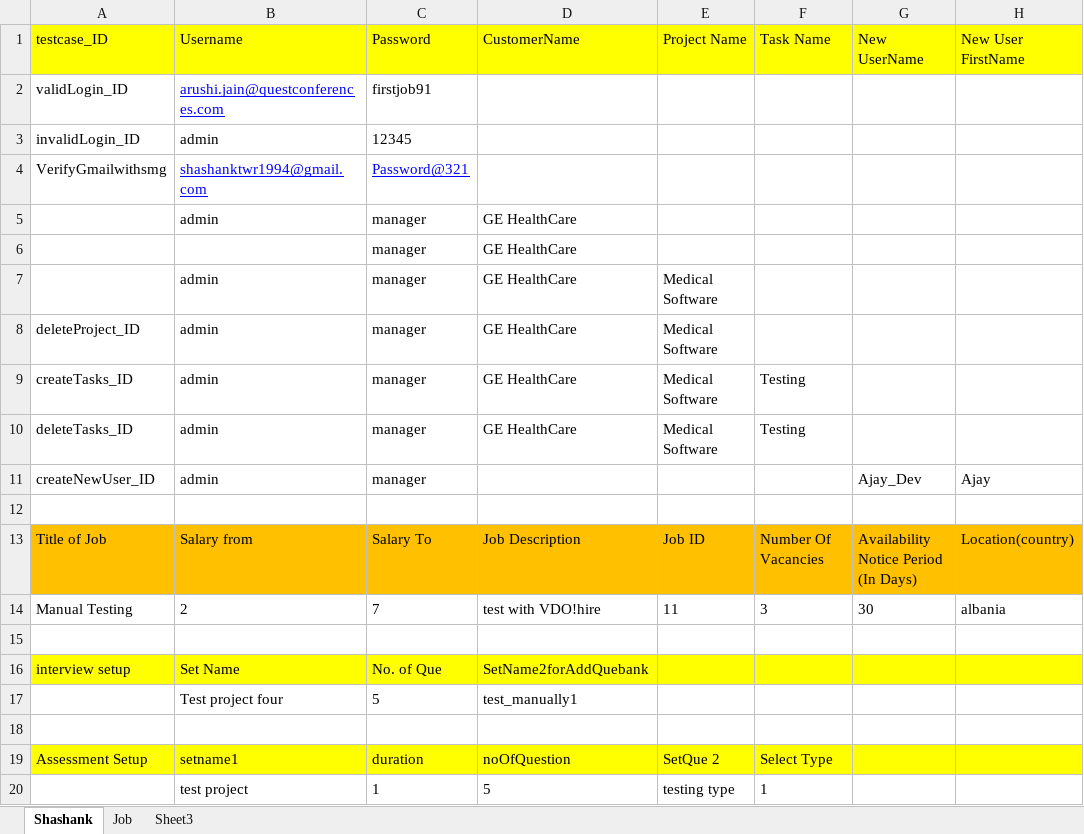
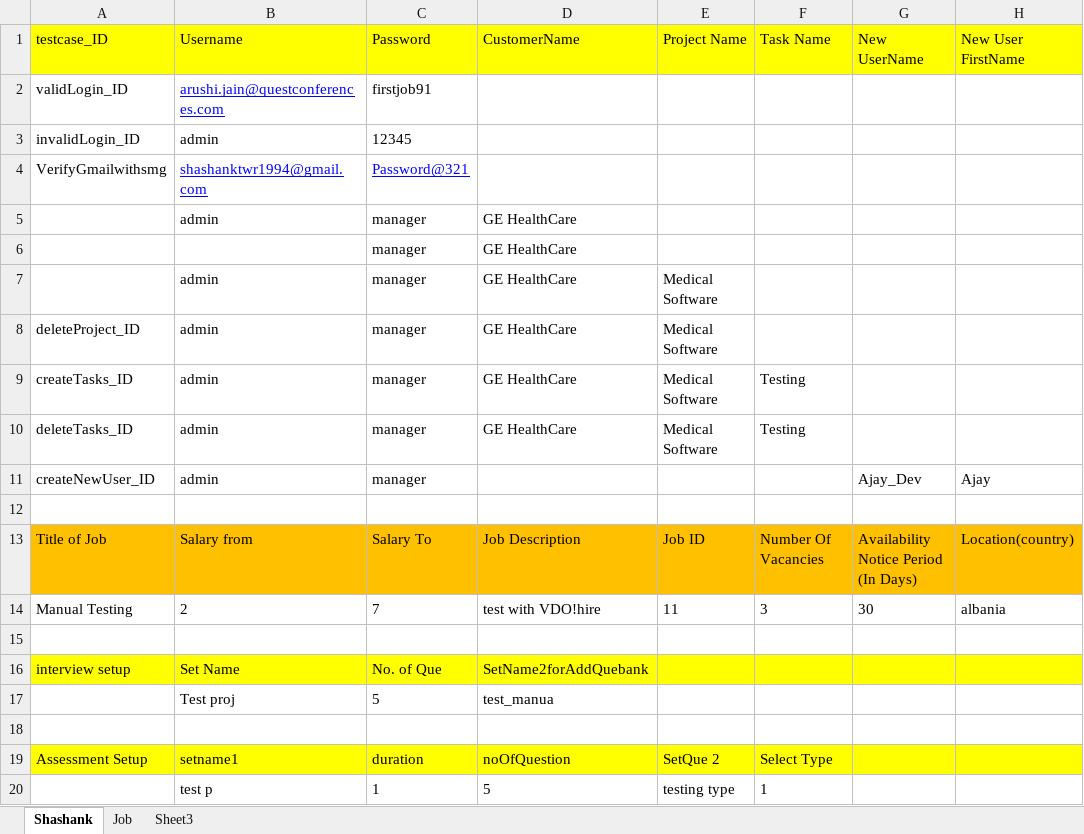
Before and after one commit to ankrit/3rd, an Excel workbook: VDOhire_/ExcelSheet/testdata1.xlsx, sheet Shashank, drawn as a sheet; only a part is shown; values as stored, in another font and other column widths than the file's, no borders; the diff names each change by its address in the sheet, - before the commit and + after, or states it on an @@ line.

```diff
--- a/VDOhire_/ExcelSheet/testdata1.xlsx (sheet Shashank)
+++ b/VDOhire_/ExcelSheet/testdata1.xlsx (sheet Shashank)
-B17 (Username): Test project four
+B17 (Username): Test proj
-D17 (CustomerName): test_manually1
+D17 (CustomerName): test_manua
-B20 (Username): test project
+B20 (Username): test p
```
Also changed, not shown: 15 other files.
